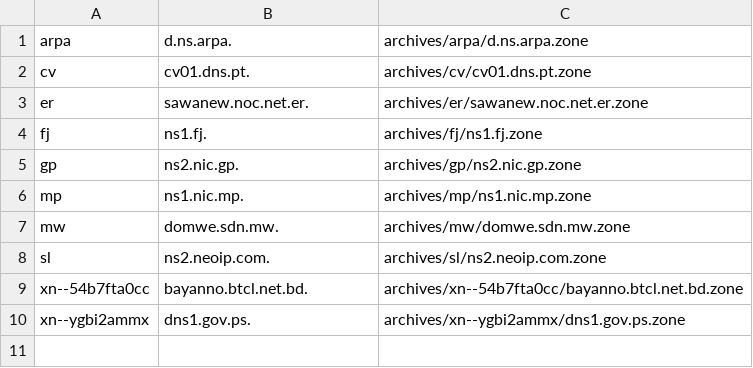
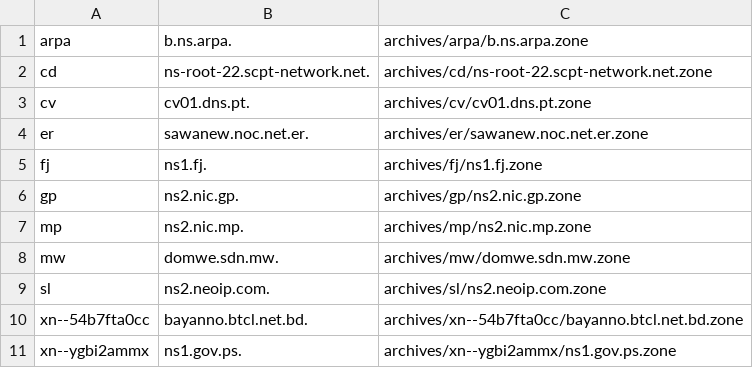
Before and after one commit to flotwig/TLDR-2, a TSV file: transferable_zones.tsv, drawn as a sheet.

```diff
--- a/transferable_zones.tsv
+++ b/transferable_zones.tsv
@@ -1,2 +1,3 @@
-arpa	d.ns.arpa.	archives/arpa/d.ns.arpa.zone
+arpa	b.ns.arpa.	archives/arpa/b.ns.arpa.zone
+cd	ns-root-22.scpt-network.net.	archives/cd/ns-root-22.scpt-network.net.zone
 cv	cv01.dns.pt.	archives/cv/cv01.dns.pt.zone
@@ -5,3 +6,3 @@ fj	ns1.fj.	archives/fj/ns1.fj.zone
 gp	ns2.nic.gp.	archives/gp/ns2.nic.gp.zone
-mp	ns1.nic.mp.	archives/mp/ns1.nic.mp.zone
+mp	ns2.nic.mp.	archives/mp/ns2.nic.mp.zone
 mw	domwe.sdn.mw.	archives/mw/domwe.sdn.mw.zone
@@ -9,2 +10,2 @@ sl	ns2.neoip.com.	archives/sl/ns2.neoip.com.zone
 xn--54b7fta0cc	bayanno.btcl.net.bd.	archives/xn--54b7fta0cc/bayanno.btcl.net.bd.zone
-xn--ygbi2ammx	dns1.gov.ps.	archives/xn--ygbi2ammx/dns1.gov.ps.zone
+xn--ygbi2ammx	ns1.gov.ps.	archives/xn--ygbi2ammx/ns1.gov.ps.zone
```
Also changed, not shown: 8 other files.
